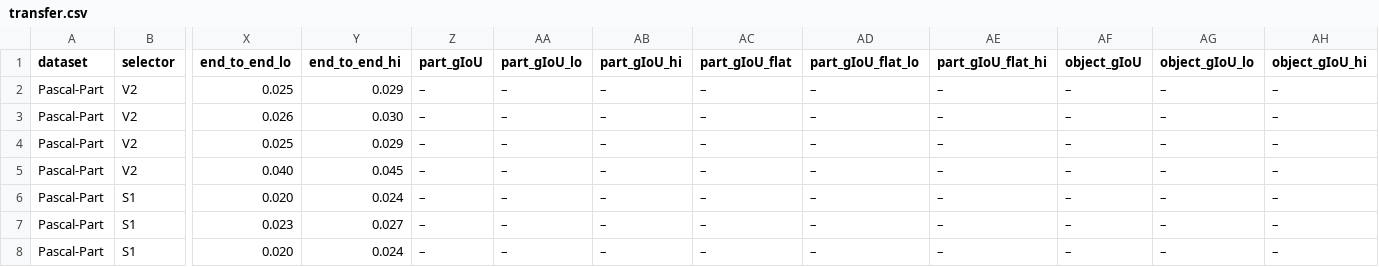
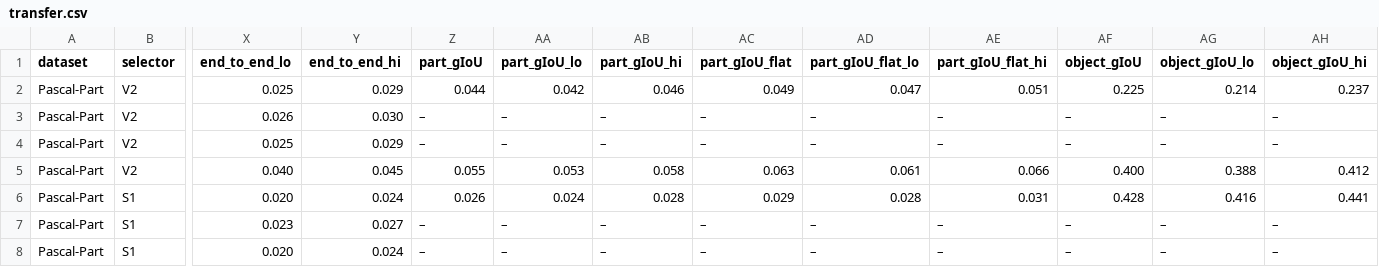
Before and after one commit to ambujmehrish/TreeGround, a CSV file: results/tables/transfer.csv, drawn as a sheet; only a part is shown, gaps mark what is left out; the diff covers the shown part only; the diff names each change by its address in the sheet, - before the commit and + after, or states it on an @@ line.

```diff
--- a/results/tables/transfer.csv
+++ b/results/tables/transfer.csv
-Z2 (part_gIoU): –
+Z2 (part_gIoU): 0.044
-AA2 (part_gIoU_lo): –
+AA2 (part_gIoU_lo): 0.042
-AB2 (part_gIoU_hi): –
+AB2 (part_gIoU_hi): 0.046
-AC2 (part_gIoU_flat): –
+AC2 (part_gIoU_flat): 0.049
-AD2 (part_gIoU_flat_lo): –
+AD2 (part_gIoU_flat_lo): 0.047
-AE2 (part_gIoU_flat_hi): –
+AE2 (part_gIoU_flat_hi): 0.051
-AF2 (object_gIoU): –
+AF2 (object_gIoU): 0.225
-AG2 (object_gIoU_lo): –
+AG2 (object_gIoU_lo): 0.214
-AH2 (object_gIoU_hi): –
+AH2 (object_gIoU_hi): 0.237
-Z5 (part_gIoU): –
+Z5 (part_gIoU): 0.055
-AA5 (part_gIoU_lo): –
+AA5 (part_gIoU_lo): 0.053
-AB5 (part_gIoU_hi): –
+AB5 (part_gIoU_hi): 0.058
-AC5 (part_gIoU_flat): –
+AC5 (part_gIoU_flat): 0.063
-AD5 (part_gIoU_flat_lo): –
+AD5 (part_gIoU_flat_lo): 0.061
-AE5 (part_gIoU_flat_hi): –
+AE5 (part_gIoU_flat_hi): 0.066
-AF5 (object_gIoU): –
+AF5 (object_gIoU): 0.400
-AG5 (object_gIoU_lo): –
+AG5 (object_gIoU_lo): 0.388
-AH5 (object_gIoU_hi): –
+AH5 (object_gIoU_hi): 0.412
-Z6 (part_gIoU): –
+Z6 (part_gIoU): 0.026
-AA6 (part_gIoU_lo): –
+AA6 (part_gIoU_lo): 0.024
-AB6 (part_gIoU_hi): –
+AB6 (part_gIoU_hi): 0.028
-AC6 (part_gIoU_flat): –
+AC6 (part_gIoU_flat): 0.029
-AD6 (part_gIoU_flat_lo): –
+AD6 (part_gIoU_flat_lo): 0.028
-AE6 (part_gIoU_flat_hi): –
+AE6 (part_gIoU_flat_hi): 0.031
-AF6 (object_gIoU): –
+AF6 (object_gIoU): 0.428
-AG6 (object_gIoU_lo): –
+AG6 (object_gIoU_lo): 0.416
-AH6 (object_gIoU_hi): –
+AH6 (object_gIoU_hi): 0.441
```
Also changed, not shown: 9 edited cells elsewhere in this file, results/tables/chains_paco.csv, results/tables/retrieval_paco.csv, 15 other files.
